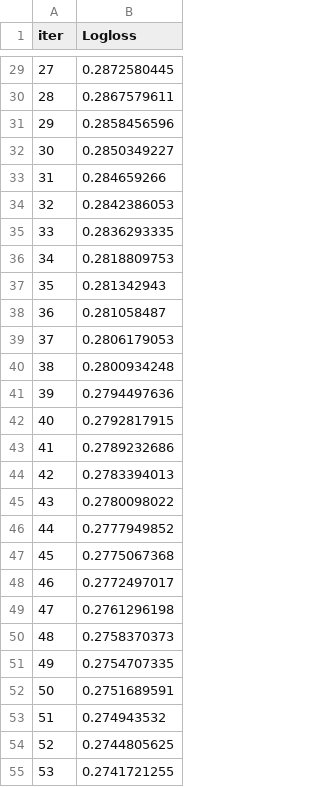
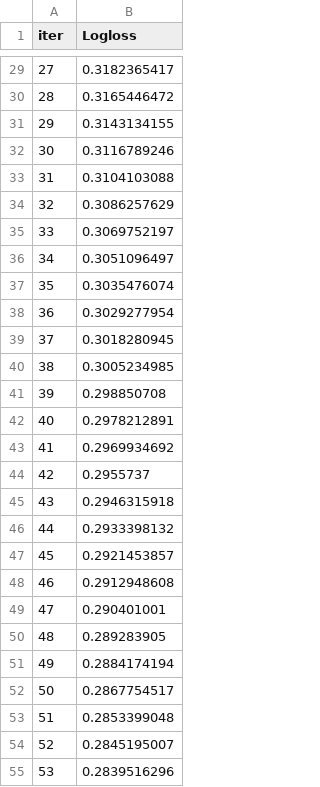
Before and after one commit to UmerShehzad63/TFM_vs_GBT, a TSV file: catboost_info/learn_error.tsv, drawn as a sheet; only a part is shown, gaps mark what is left out; the diff covers the shown part only.

```diff
--- a/catboost_info/learn_error.tsv
+++ b/catboost_info/learn_error.tsv
@@ -29,27 +29,27 @@ iter	Logloss
-27	0.2872580445
-28	0.2867579611
-29	0.2858456596
-30	0.2850349227
-31	0.284659266
-32	0.2842386053
-33	0.2836293335
-34	0.2818809753
-35	0.281342943
-36	0.281058487
-37	0.2806179053
-38	0.2800934248
-39	0.2794497636
-40	0.2792817915
-41	0.2789232686
-42	0.2783394013
-43	0.2780098022
-44	0.2777949852
-45	0.2775067368
-46	0.2772497017
-47	0.2761296198
-48	0.2758370373
-49	0.2754707335
-50	0.2751689591
-51	0.274943532
-52	0.2744805625
-53	0.2741721255
+27	0.3182365417
+28	0.3165446472
+29	0.3143134155
+30	0.3116789246
+31	0.3104103088
+32	0.3086257629
+33	0.3069752197
+34	0.3051096497
+35	0.3035476074
+36	0.3029277954
+37	0.3018280945
+38	0.3005234985
+39	0.298850708
+40	0.2978212891
+41	0.2969934692
+42	0.2955737
+43	0.2946315918
+44	0.2933398132
+45	0.2921453857
+46	0.2912948608
+47	0.290401001
+48	0.289283905
+49	0.2884174194
+50	0.2867754517
+51	0.2853399048
+52	0.2845195007
+53	0.2839516296
```
Also changed, not shown: 173 edited cells elsewhere in this file, catboost_info/time_left.tsv, 6 other files.
